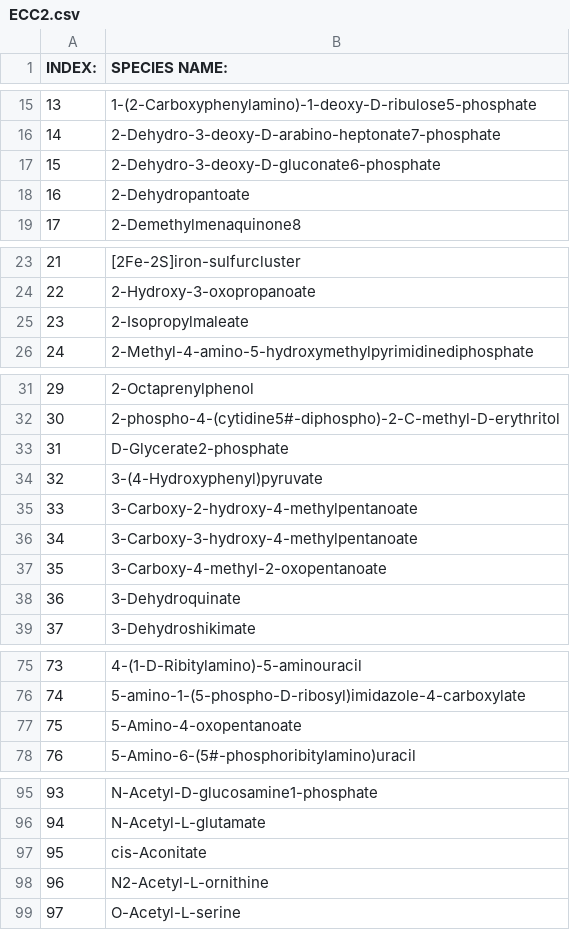
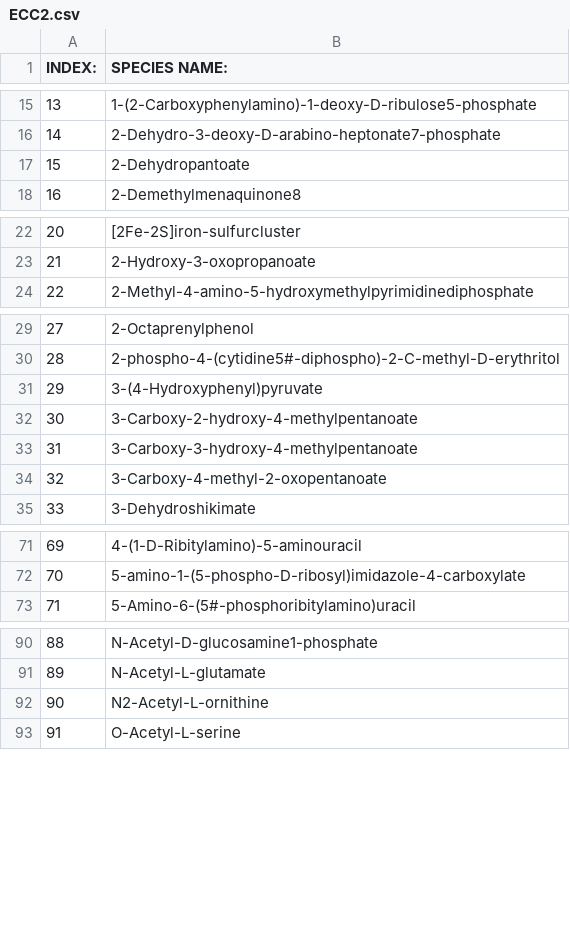
Before and after one commit to skelysium/metabolism-clustering, a CSV file: species_names/ECC2/ECC2.csv, drawn as a sheet; only a part is shown, gaps mark what is left out; removed rows and columns are numbered as before the commit, all else as after; the diff covers the shown part only; the diff names each change by its address in the sheet, - before the commit and + after, or states it on an @@ line.

```diff
--- a/species_names/ECC2/ECC2.csv
+++ b/species_names/ECC2/ECC2.csv
-row 17: 15 | 2-Dehydro-3-deoxy-D-gluconate6-phosphate
@@ column A (INDEX:) renumbered from row 17 down @@
-row 25: 23 | 2-Isopropylmaleate
-row 33: 31 | D-Glycerate2-phosphate
-row 38: 36 | 3-Dehydroquinate
-row 77: 75 | 5-Amino-4-oxopentanoate
-row 97: 95 | cis-Aconitate
```
Also changed, not shown: 81 removed rows elsewhere in this file, 20 other files.
